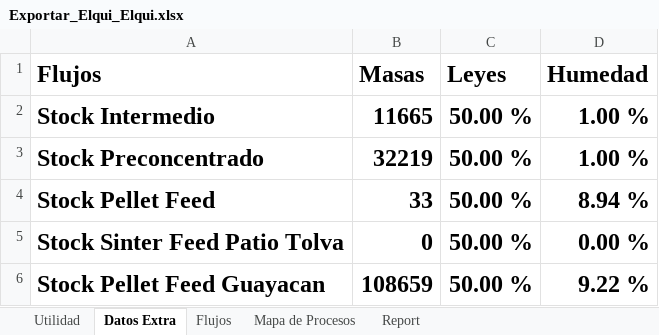
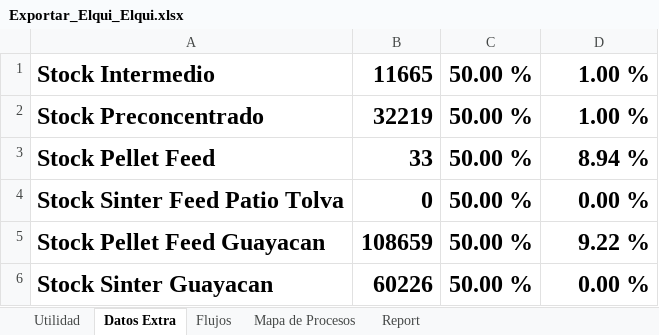
Before and after one commit to fracastr/minera, an Excel workbook: public/Export/Exportar_Elqui_Elqui.xlsx, sheet Datos Extra, drawn as a sheet; only a part is shown; the shorter side is filled out with more unchanged rows; values as stored, in another font and other column widths than the file's, no borders; the diff names each change by its address in the sheet, - before the commit and + after, or states it on an @@ line.

Commit message:
Update Exportar_Elqui_Elqui.xlsx

```diff
--- a/public/Export/Exportar_Elqui_Elqui.xlsx (sheet Datos Extra)
+++ b/public/Export/Exportar_Elqui_Elqui.xlsx (sheet Datos Extra)
-row 1: Flujos | Masas | Leyes | Humedad
```
Also changed, not shown: formulas that keep their value, charts or pictures.
